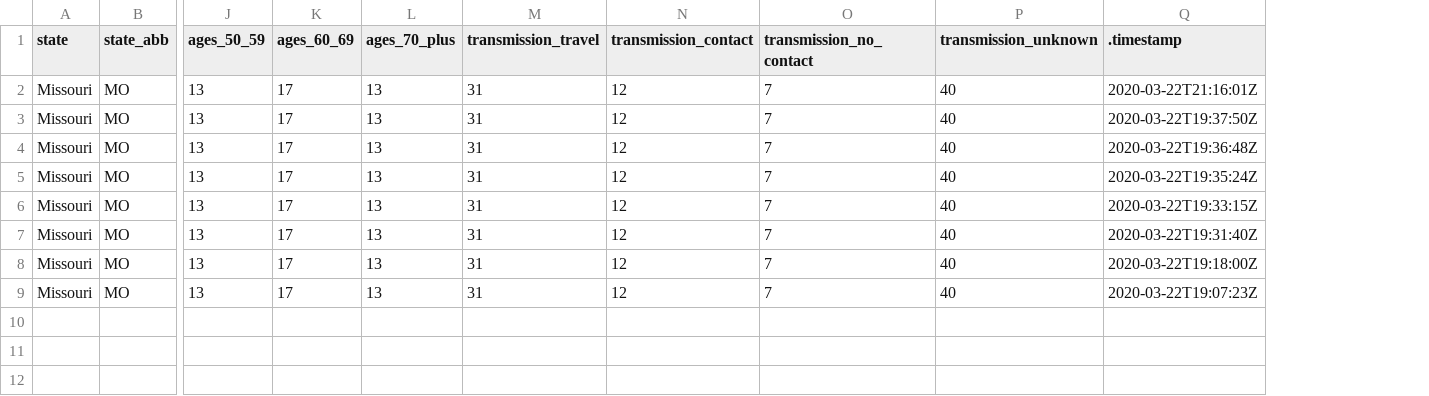
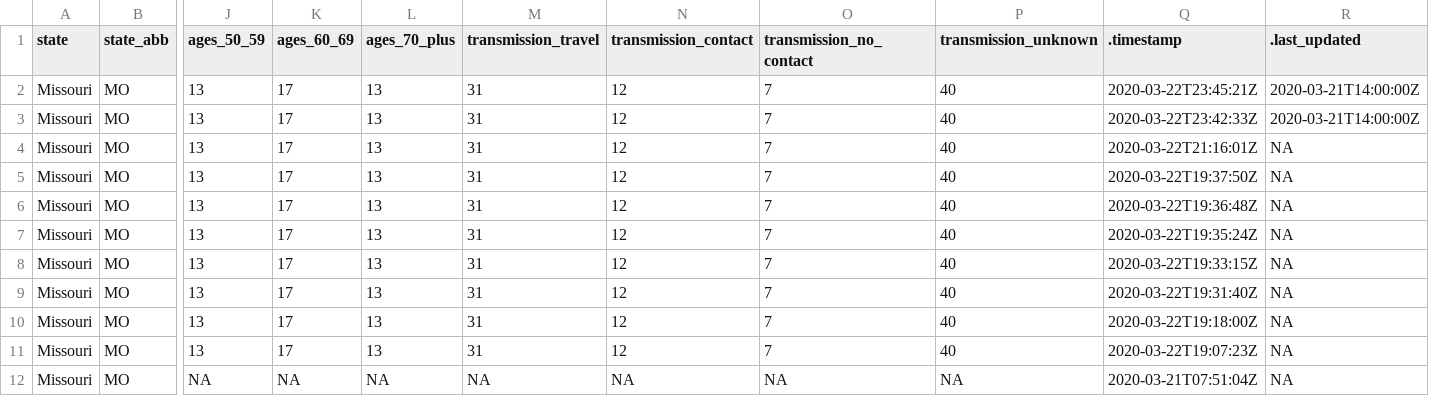
Before and after one commit to mkearney/covid-19-missouri, a CSV file: data/mo-total.csv, drawn as a sheet; only a part is shown, gaps mark what is left out; addresses are those after the commit; rows hold the shown columns only; the diff names each change by its address in the sheet, - before the commit and + after, or states it on an @@ line.

```diff
--- a/data/mo-total.csv
+++ b/data/mo-total.csv
+column R (.last_updated), rows 4-11: all NA
+row 2: Missouri | MO | 13 | 17 | 13 | 31 | 12 | 7 | 40 | 2020-03-22T23:45:21Z | 2020-03-21T14:00:00Z
+row 3: Missouri | MO | 13 | 17 | 13 | 31 | 12 | 7 | 40 | 2020-03-22T23:42:33Z | 2020-03-21T14:00:00Z
+row 12: Missouri | MO | NA | NA | NA | NA | NA | NA | NA | 2020-03-21T07:51:04Z | NA
```
Also changed, not shown: data/mo-county.csv, 2 other files.
